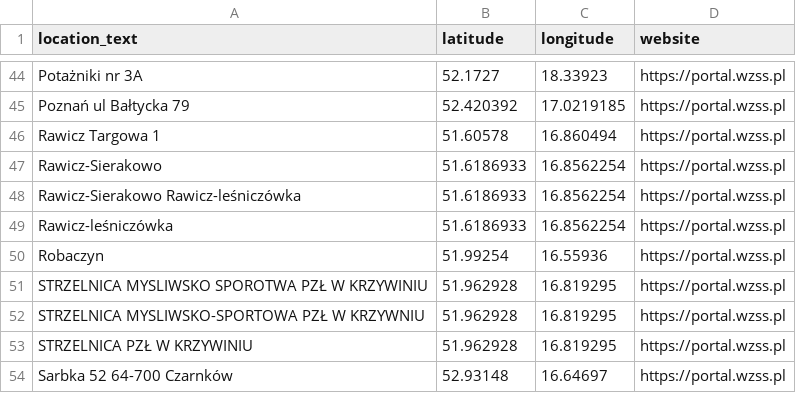
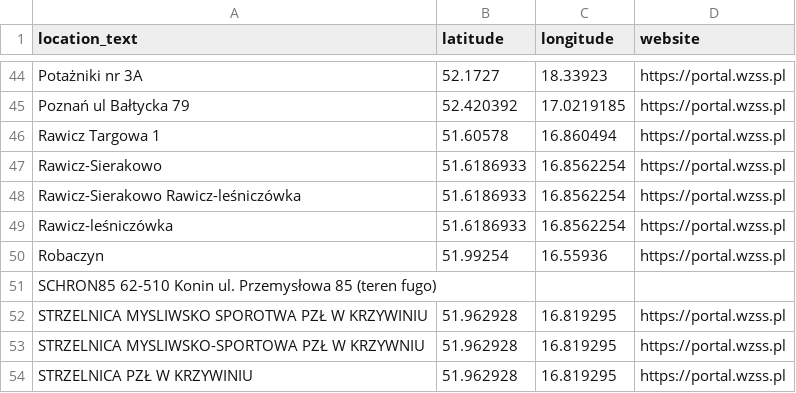
Before and after one commit to theundefined/mapa-zawodow-wzss, a CSV file: locations.csv, drawn as a sheet; only a part is shown, gaps mark what is left out; the shorter side is filled out with more unchanged rows.

```diff
--- a/locations.csv
+++ b/locations.csv
@@ -50,2 +50,3 @@ Rawicz-leśniczówka,51.6186933,16.8562254,https://portal.wzss.pl
 Robaczyn,51.99254,16.55936,https://portal.wzss.pl
+SCHRON85 62-510 Konin ul. Przemysłowa 85 (teren fugo),,,
 STRZELNICA MYSLIWSKO SPOROTWA PZŁ W KRZYWINIU,51.962928,16.819295,https://portal.wzss.pl
```
Also changed, not shown: 3 other files.
